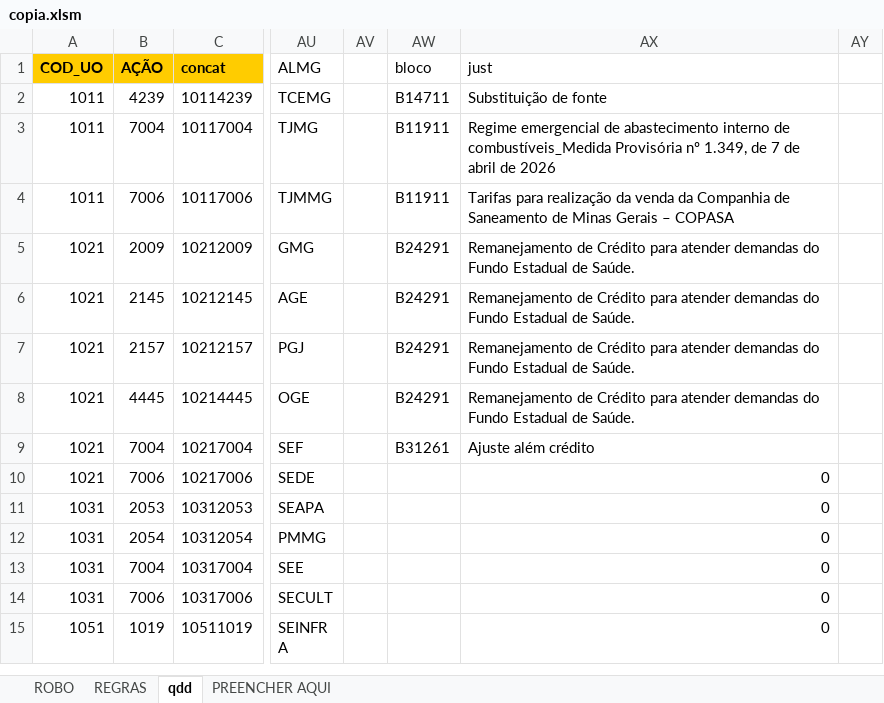
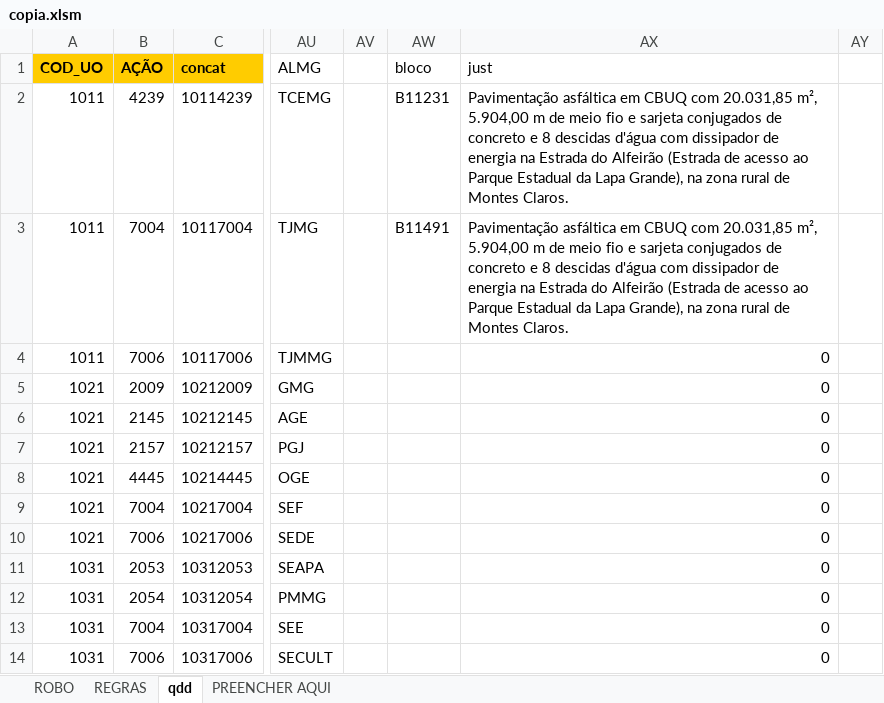
Before and after one commit to splor-mg/siafi-automacao-credito, an Excel workbook: data/copia.xlsm, sheet qdd, drawn as a sheet; only a part is shown, gaps mark what is left out; the shorter side is filled out with more unchanged rows; values as stored, in another font and other column widths than the file's, no borders; the diff names each change by its address in the sheet, - before the commit and + after, or states it on an @@ line.

```diff
--- a/data/copia.xlsm (sheet qdd)
+++ b/data/copia.xlsm (sheet qdd)
-AW2 (bloco): B14711
+AW2 (bloco): B11231
-AX2 (just): Substituição de fonte
+AX2 (just): Pavimentação asfáltica em CBUQ com 20.031,85 m², 5.904,00 m de meio fio e sarjeta conjugados de concreto e 8 descidas d'água com dissipador de energia na Estrada do Alfeirão (Estrada de acesso ao Parque Estadual da Lapa Grande), na zona rural de Montes Claros.
-AW3 (bloco): B11911
+AW3 (bloco): B11491
-AX3 (just): Regime emergencial de abastecimento interno de combustíveis_Medida Provisória nº 1.349, de 7 de abril de 2026
+AX3 (just): Pavimentação asfáltica em CBUQ com 20.031,85 m², 5.904,00 m de meio fio e sarjeta conjugados de concreto e 8 descidas d'água com dissipador de energia na Estrada do Alfeirão (Estrada de acesso ao Parque Estadual da Lapa Grande), na zona rural de Montes Claros.
-AW4 (bloco): B11911
+AW4 (bloco): (empty)
-AX4 (just): Tarifas para realização da venda da Companhia de Saneamento de Minas Gerais – COPASA
+AX4 (just): 0
-AW5:AW8 (bloco): B24291
+AW5:AW8 (bloco): (empty)
-AX5:AX8 (just): Remanejamento de Crédito para atender demandas do Fundo Estadual de Saúde.
+AX5:AX8 (just): 0
-AW9 (bloco): B31261
+AW9 (bloco): (empty)
-AX9 (just): Ajuste além crédito
+AX9 (just): 0
```
Also changed, not shown: sheet ROBO, sheet PREENCHER AQUI, hidden cells, 3 other files.
